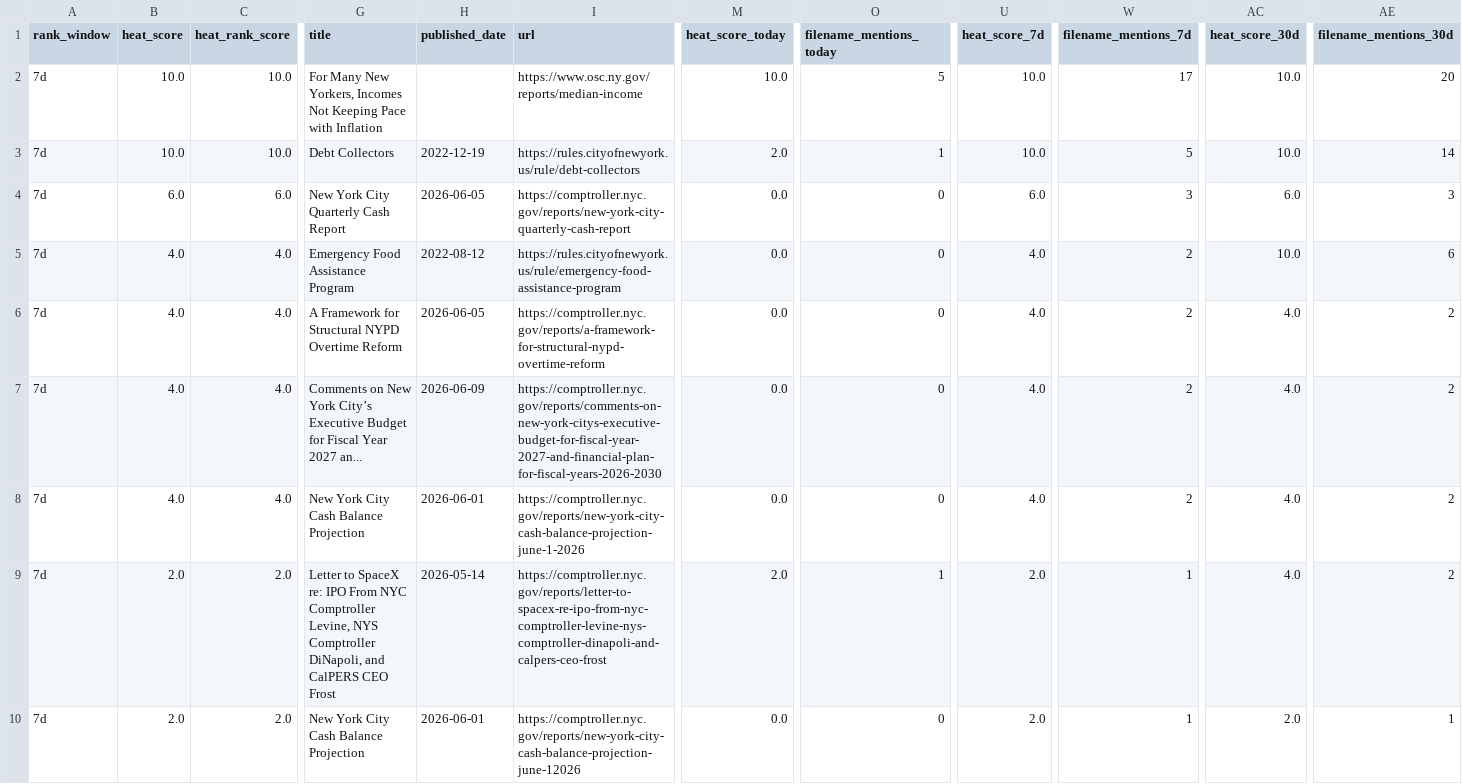
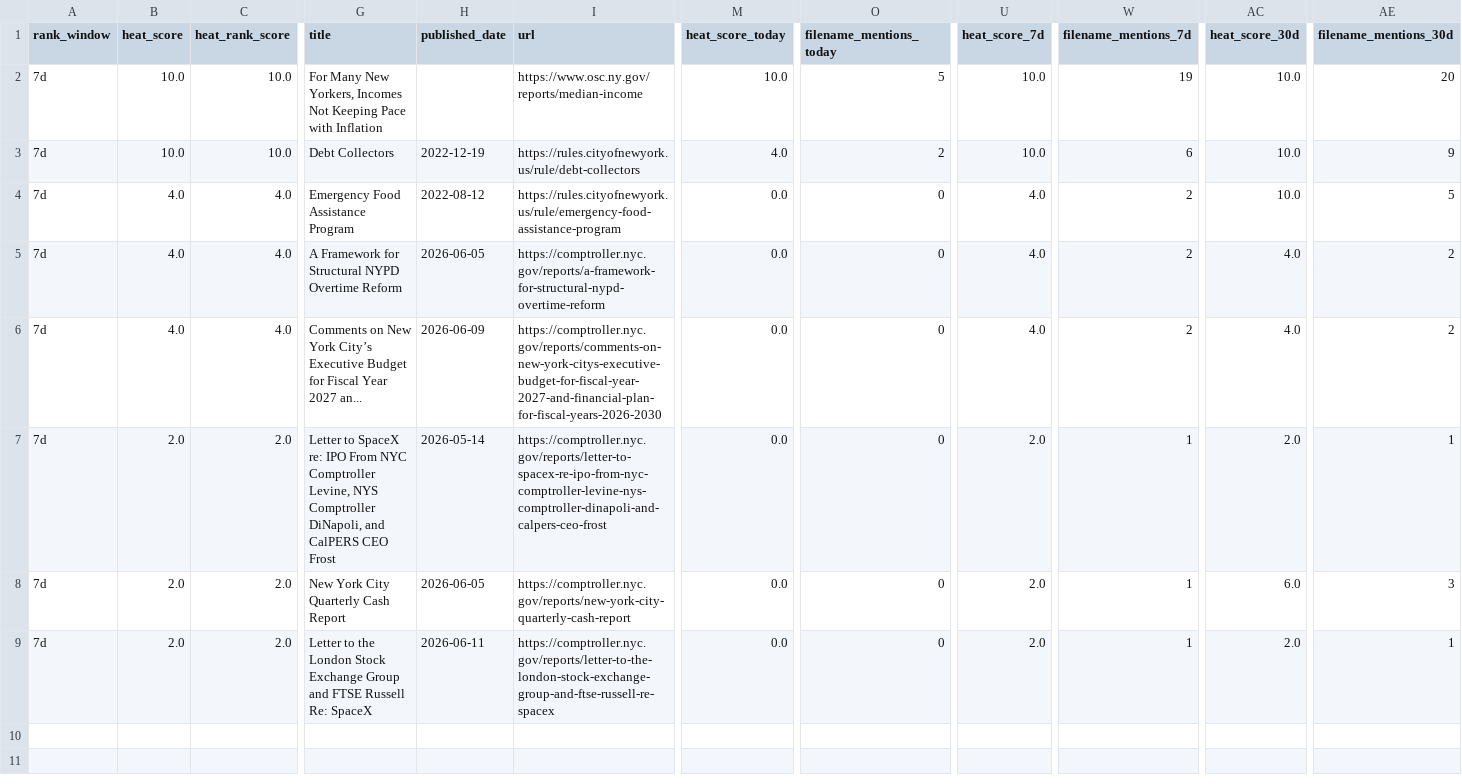
Before and after one commit to umqadir/nyc-report-heat, a CSV file: outputs/link_heat.csv, drawn as a sheet; only a part is shown, gaps mark what is left out; removed rows and columns are numbered as before the commit, all else as after; rows hold the shown columns only; the diff names each change by its address in the sheet, - before the commit and + after, or states it on an @@ line.

```diff
--- a/outputs/link_heat.csv
+++ b/outputs/link_heat.csv
-W2 (filename_mentions_7d): 17
+W2 (filename_mentions_7d): 19
-M3 (heat_score_today): 2.0
+M3 (heat_score_today): 4.0
-O3 (filename_mentions_today): 1
+O3 (filename_mentions_today): 2
-W3 (filename_mentions_7d): 5
+W3 (filename_mentions_7d): 6
-AE3 (filename_mentions_30d): 14
+AE3 (filename_mentions_30d): 9
-row 4: 7d | 6.0 | 6.0 | New York City Quarterly Cash Report | 2026-06-05 | https://comptroller.nyc.gov/reports/new-york-city-quarterly-cash-report | 0.0 | 0 | 6.0 | 3 | 6.0 | 3
-AE4 (filename_mentions_30d): 6
+AE4 (filename_mentions_30d): 5
-B7 (heat_score): 4.0
+B7 (heat_score): 2.0
-C7 (heat_rank_score): 4.0
+C7 (heat_rank_score): 2.0
-G7 (title): New York City Cash Balance Projection
+G7 (title): Letter to SpaceX re: IPO From NYC Comptroller Levine, NYS Comptroller DiNapoli, and CalPERS CEO Frost
-H7 (published_date): 2026-06-01
+H7 (published_date): 2026-05-14
-I7 (url): https://comptroller.nyc.gov/reports/new-york-city-cash-balance-projection-june-1-2026
+I7 (url): https://comptroller.nyc.gov/reports/letter-to-spacex-re-ipo-from-nyc-comptroller-levine-nys-comptroller-dinapoli-and-calpers-ceo-frost
-U7 (heat_score_7d): 4.0
+U7 (heat_score_7d): 2.0
-W7 (filename_mentions_7d): 2
+W7 (filename_mentions_7d): 1
-AC7 (heat_score_30d): 4.0
+AC7 (heat_score_30d): 2.0
-AE7 (filename_mentions_30d): 2
+AE7 (filename_mentions_30d): 1
-G8 (title): Letter to SpaceX re: IPO From NYC Comptroller Levine, NYS Comptroller DiNapoli, and CalPERS CEO Frost
+G8 (title): New York City Quarterly Cash Report
-H8 (published_date): 2026-05-14
+H8 (published_date): 2026-06-05
-I8 (url): https://comptroller.nyc.gov/reports/letter-to-spacex-re-ipo-from-nyc-comptroller-levine-nys-comptroller-dinapoli-and-calpers-ceo-frost
+I8 (url): https://comptroller.nyc.gov/reports/new-york-city-quarterly-cash-report
-M8 (heat_score_today): 2.0
+M8 (heat_score_today): 0.0
-O8 (filename_mentions_today): 1
+O8 (filename_mentions_today): 0
-AC8 (heat_score_30d): 4.0
+AC8 (heat_score_30d): 6.0
-AE8 (filename_mentions_30d): 2
+AE8 (filename_mentions_30d): 3
-G9 (title): New York City Cash Balance Projection
+G9 (title): Letter to the London Stock Exchange Group and FTSE Russell Re: SpaceX
-H9 (published_date): 2026-06-01
+H9 (published_date): 2026-06-11
-I9 (url): https://comptroller.nyc.gov/reports/new-york-city-cash-balance-projection-june-12026
+I9 (url): https://comptroller.nyc.gov/reports/letter-to-the-london-stock-exchange-group-and-ftse-russell-re-spacex
```
Also changed, not shown: outputs/new_candidates.csv, outputs/top_rules.csv, 8 other files.
